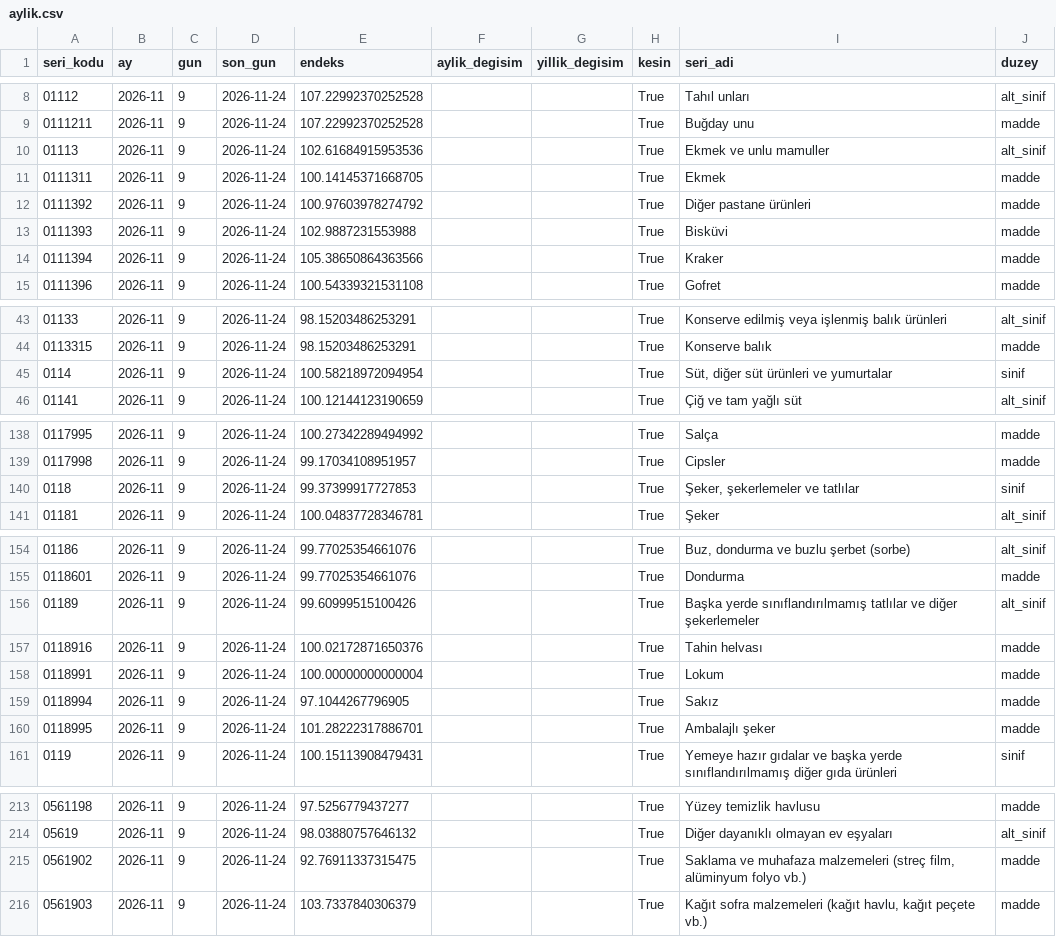
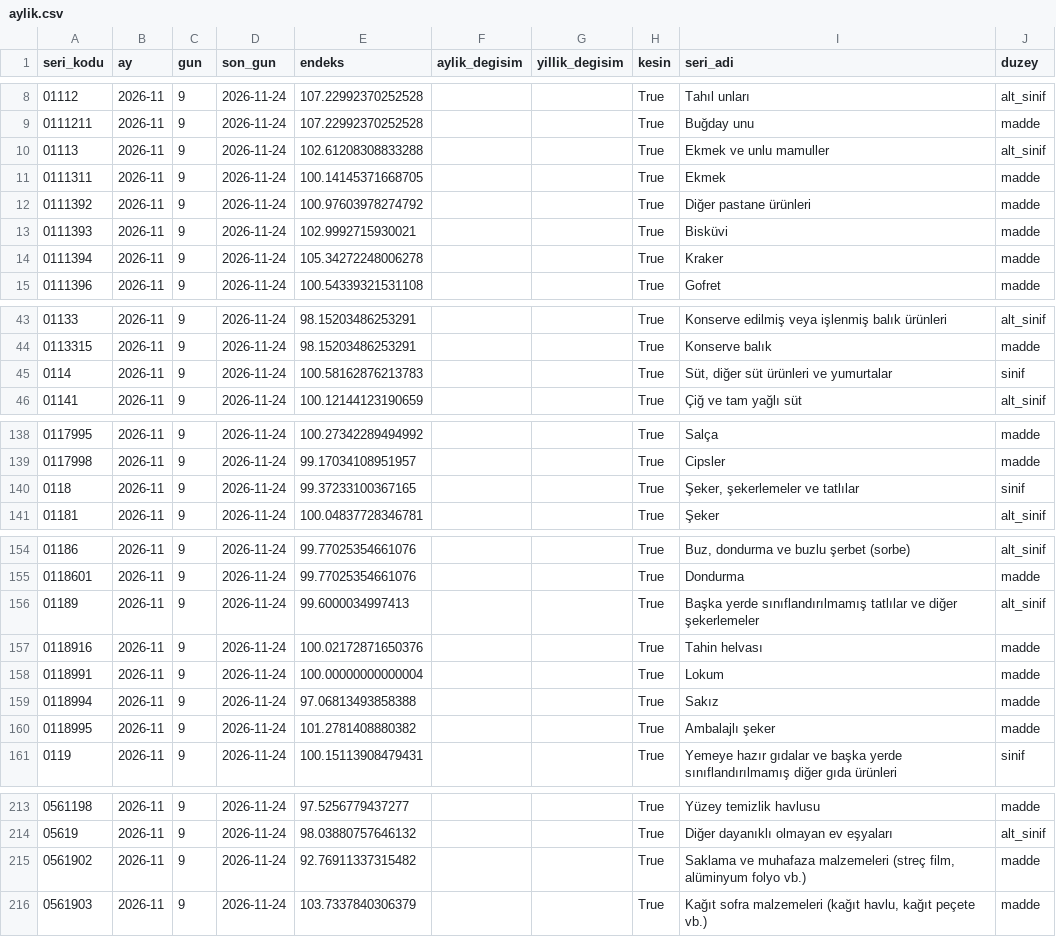
Before and after one commit to javahasan/web-tufe, a CSV file: data/cikti/aylik.csv, drawn as a sheet; only a part is shown, gaps mark what is left out; the diff covers the shown part only.

```diff
--- a/data/cikti/aylik.csv
+++ b/data/cikti/aylik.csv
@@ -9,7 +9,7 @@ seri_kodu,ay,gun,son_gun,endeks,aylik_degisim,yillik_degisim,kesin,seri_adi,duze
 0111211,2026-11,9,2026-11-24,107.22992370252528,,,True,Buğday unu,madde
-01113,2026-11,9,2026-11-24,102.61684915953536,,,True,Ekmek ve unlu mamuller,alt_sinif
+01113,2026-11,9,2026-11-24,102.61208308833288,,,True,Ekmek ve unlu mamuller,alt_sinif
 0111311,2026-11,9,2026-11-24,100.14145371668705,,,True,Ekmek,madde
 0111392,2026-11,9,2026-11-24,100.97603978274792,,,True,Diğer pastane ürünleri,madde
-0111393,2026-11,9,2026-11-24,102.9887231553988,,,True,Bisküvi,madde
-0111394,2026-11,9,2026-11-24,105.38650864363566,,,True,Kraker,madde
+0111393,2026-11,9,2026-11-24,102.9992715930021,,,True,Bisküvi,madde
+0111394,2026-11,9,2026-11-24,105.34272248006278,,,True,Kraker,madde
 0111396,2026-11,9,2026-11-24,100.54339321531108,,,True,Gofret,madde
@@ -44,3 +44,3 @@ seri_kodu,ay,gun,son_gun,endeks,aylik_degisim,yillik_degisim,kesin,seri_adi,duze
 0113315,2026-11,9,2026-11-24,98.15203486253291,,,True,Konserve balık,madde
-0114,2026-11,9,2026-11-24,100.58218972094954,,,True,"Süt, diğer süt ürünleri ve yumurtalar",sinif
+0114,2026-11,9,2026-11-24,100.58162876213783,,,True,"Süt, diğer süt ürünleri ve yumurtalar",sinif
 01141,2026-11,9,2026-11-24,100.12144123190659,,,True,Çiğ ve tam yağlı süt,alt_sinif
@@ -139,3 +139,3 @@ seri_kodu,ay,gun,son_gun,endeks,aylik_degisim,yillik_degisim,kesin,seri_adi,duze
 0117998,2026-11,9,2026-11-24,99.17034108951957,,,True,Cipsler,madde
-0118,2026-11,9,2026-11-24,99.37399917727853,,,True,"Şeker, şekerlemeler ve tatlılar",sinif
+0118,2026-11,9,2026-11-24,99.37233100367165,,,True,"Şeker, şekerlemeler ve tatlılar",sinif
 01181,2026-11,9,2026-11-24,100.04837728346781,,,True,Şeker,alt_sinif
@@ -155,7 +155,7 @@ seri_kodu,ay,gun,son_gun,endeks,aylik_degisim,yillik_degisim,kesin,seri_adi,duze
 0118601,2026-11,9,2026-11-24,99.77025354661076,,,True,Dondurma,madde
-01189,2026-11,9,2026-11-24,99.60999515100426,,,True,Başka yerde sınıflandırılmamış tatlılar ve diğer şekerlemeler,alt_sinif
+01189,2026-11,9,2026-11-24,99.6000034997413,,,True,Başka yerde sınıflandırılmamış tatlılar ve diğer şekerlemeler,alt_sinif
 0118916,2026-11,9,2026-11-24,100.02172871650376,,,True,Tahin helvası,madde
 0118991,2026-11,9,2026-11-24,100.00000000000004,,,True,Lokum,madde
-0118994,2026-11,9,2026-11-24,97.1044267796905,,,True,Sakız,madde
-0118995,2026-11,9,2026-11-24,101.28222317886701,,,True,Ambalajlı şeker,madde
+0118994,2026-11,9,2026-11-24,97.06813493858388,,,True,Sakız,madde
+0118995,2026-11,9,2026-11-24,101.2781408880382,,,True,Ambalajlı şeker,madde
 0119,2026-11,9,2026-11-24,100.15113908479431,,,True,Yemeye hazır gıdalar ve başka yerde sınıflandırılmamış diğer gıda ürünleri,sinif
@@ -214,3 +214,3 @@ seri_kodu,ay,gun,son_gun,endeks,aylik_degisim,yillik_degisim,kesin,seri_adi,duze
 05619,2026-11,9,2026-11-24,98.03880757646132,,,True,Diğer dayanıklı olmayan ev eşyaları,alt_sinif
-0561902,2026-11,9,2026-11-24,92.76911337315475,,,True,"Saklama ve muhafaza malzemeleri (streç film, alüminyum folyo vb.)",madde
+0561902,2026-11,9,2026-11-24,92.76911337315482,,,True,"Saklama ve muhafaza malzemeleri (streç film, alüminyum folyo vb.)",madde
 0561903,2026-11,9,2026-11-24,103.7337840306379,,,True,"Kağıt sofra malzemeleri (kağıt havlu, kağıt peçete vb.)",madde
```
Also changed, not shown: 20 edited cells elsewhere in this file, data/cikti/gunluk_ozet.csv, data/cikti/mansetler_gercek.csv, 8 other files.
